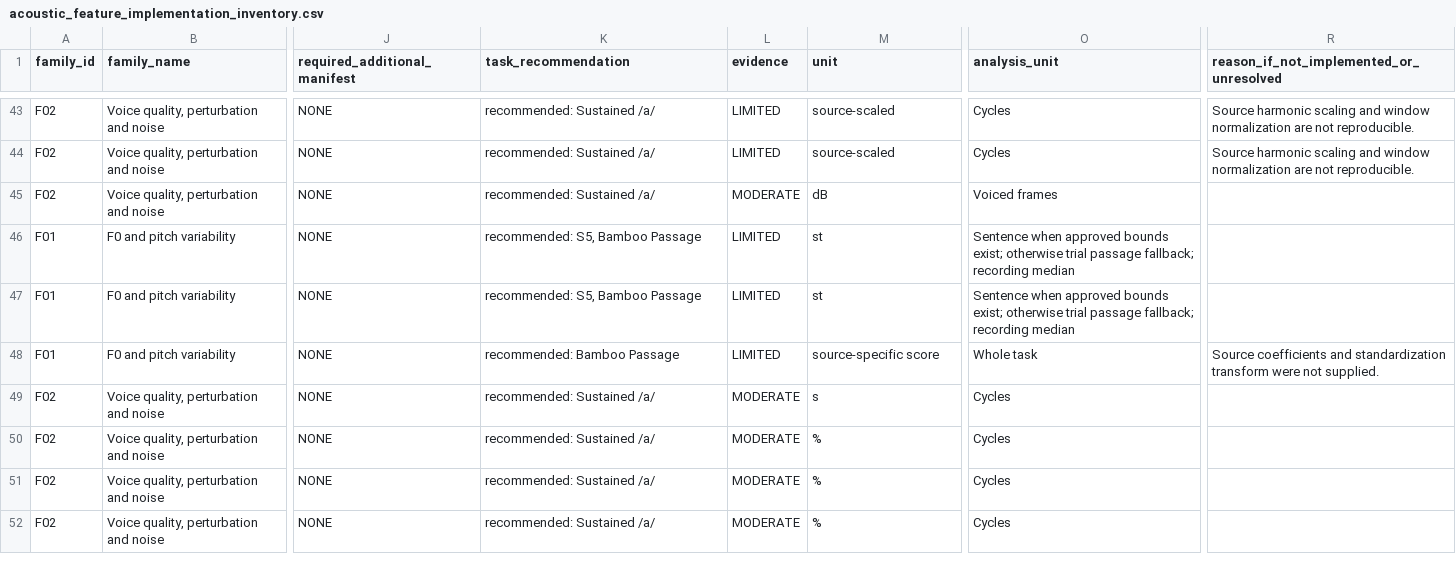
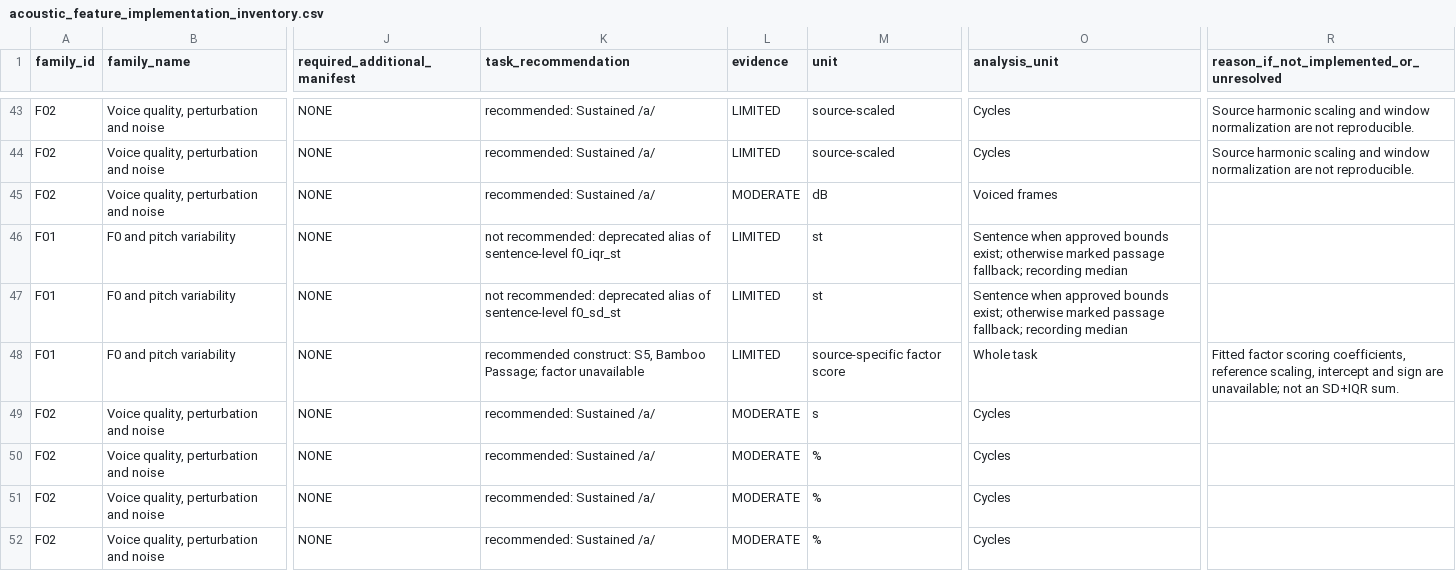
Before and after one commit to nevena-m3/vslp-multimodal-pipelines, a CSV file: docs/acoustic_feature_implementation_inventory.csv, drawn as a sheet; only a part is shown, gaps mark what is left out; the diff names each change by its address in the sheet, - before the commit and + after, or states it on an @@ line.

Commit message:
Group 1 improvements after meeting with YY
Freeze task-aware F01 extraction with the current sustained-/a/ protocol and a centered stable-phonation analysis region of up to 2 seconds. Preserve upstream task identity, reviewed exclusions, original timestamps, F0 QC, and trial-level provenance.

Use trial-first feature calculations and median aggregation across valid repeated trials. Keep historical pooled behavior identified for compatibility. Preserve S5 identity and Bamboo voiced-domain processing; use approved sentence boundaries for Bamboo intonation components with an explicit passage fallback.

Reuse sentence-level f0_sd_st and f0_iqr_st as intonation components. Retain historical intonation component IDs only as deprecated aliases, without independent recomputation. Prefer robust P05-P95 observed F0 range while retaining legacy literal max-min. Keep executability separate from registry-driven task recommendation and leave the source intonation factor unavailable. F01 has no mandatory MFA or linguistic Alignment dependency.

Validation: 382 unit tests passed; 6 focused F01 integration tests passed; full integration suite had 100 passed, 4 skipped, and the known unrelated Alignment GUI boundary-drag failure. Ruff and git diff checks passed. Independent reference parity and real-data validation remain pending.

```diff
--- a/docs/acoustic_feature_implementation_inventory.csv
+++ b/docs/acoustic_feature_implementation_inventory.csv
-K46 (task_recommendation): recommended: S5, Bamboo Passage
+K46 (task_recommendation): not recommended: deprecated alias of sentence-level f0_iqr_st
-O46:O47 (analysis_unit): …exist; otherwise trial passage fallback;…
+O46:O47 (analysis_unit): …exist; otherwise marked passage fallback;…
-K47 (task_recommendation): recommended: S5, Bamboo Passage
+K47 (task_recommendation): not recommended: deprecated alias of sentence-level f0_sd_st
-K48 (task_recommendation): recommended: Bamboo Passage
+K48 (task_recommendation): recommended construct: S5, Bamboo Passage; factor unavailable
-M48 (unit): source-specific score
+M48 (unit): source-specific factor score
-R48: Source coefficients and standardization transform were not supplied.
+R48: Fitted factor scoring coefficients, reference scaling, intercept and sign are unavailable; not an SD+IQR sum.
```
Also changed, not shown: 9 other files.
